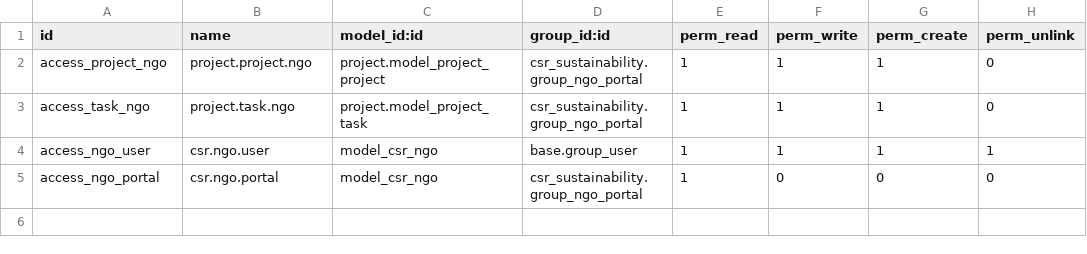
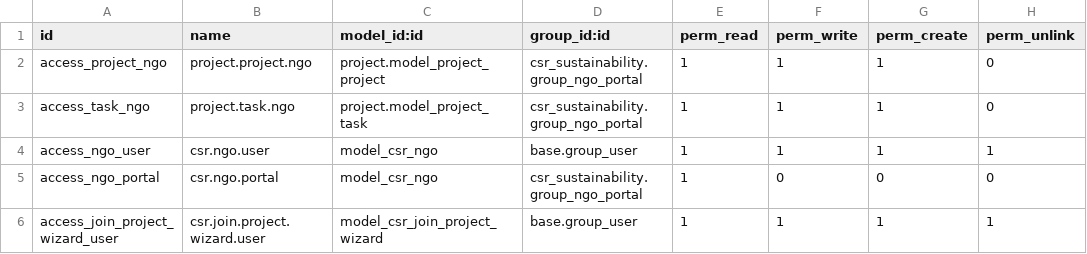
Before and after one commit to negararj/Odoo_Hackathon, a CSV file: please-download-this/custom_devs/csr_sustainability/security/ir.model.access.csv, drawn as a sheet; the diff names each change by its address in the sheet, - before the commit and + after, or states it on an @@ line.

Commit message:
Employee project joining and sustainability points award system implemented.

```diff
--- a/please-download-this/custom_devs/csr_sustainability/security/ir.model.access.csv
+++ b/please-download-this/custom_devs/csr_sustainability/security/ir.model.access.csv
+row 6: access_join_project_wizard_user | csr.join.project.wizard.user | model_csr_join_project_wizard | base.group_user | 1 | 1 | 1 | 1
```
Also changed, not shown: 10 other files.
